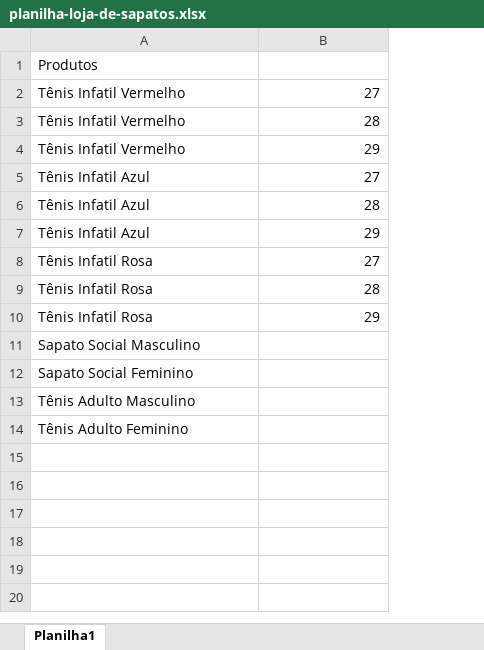
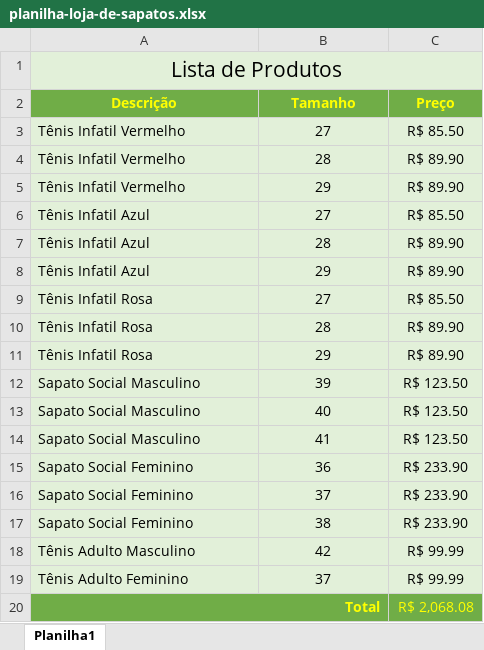
Before and after one commit to annekarolinefc/aprendendo-excel, an Excel workbook: planilha-loja-de-sapatos.xlsx, sheet Planilha1, drawn as a sheet; values as stored, in another font and other column widths than the file's, no borders; addresses are those after the commit; the diff names each change by its address in the sheet, - before the commit and + after, or states it on an @@ line.

Commit message:
Formatando a planilha

```diff
--- a/planilha-loja-de-sapatos.xlsx (sheet Planilha1)
+++ b/planilha-loja-de-sapatos.xlsx (sheet Planilha1)
+column C, rows 3-12: R$ 85.50 | R$ 89.90 | R$ 89.90 | R$ 85.50 | R$ 89.90 | R$ 89.90 | R$ 85.50 | R$ 89.90 | R$ 89.90 | R$ 123.50; row 15: R$ 233.90; rows 18-19: R$ 99.99 | R$ 99.99
-A1: Produtos
+A1: Lista de Produtos
-A1:B1 fill: none
+A1:B1 fill: #E2F0D9
@@ A1 text size: larger, alignment: left → center @@
+A1:C1 merged
+row 2: Descrição | Tamanho | Preço
-A3:B12 fill: none
+A3:B12 fill: #E2F0D9
-B3:B11 alignment: right
+B3:B11 alignment: center
-B12: (empty)
+B12: 39
+row 13: Sapato Social Masculino | 40 | R$ 123.50
+row 14: Sapato Social Masculino | 41 | R$ 123.50
-A15:B15 fill: none
+A15:B15 fill: #E2F0D9
-B15: (empty)
+B15: 36
+row 16: Sapato Social Feminino | 37 | R$ 233.90
+row 17: Sapato Social Feminino | 38 | R$ 233.90
-A18:B19 fill: none
+A18:B19 fill: #E2F0D9
-B18: (empty)
+B18: 42
-B19: (empty)
+B19: 37
+row 20: Total |  | R$ 2,068.08
```
